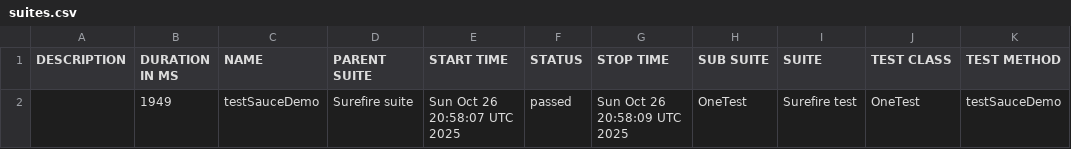
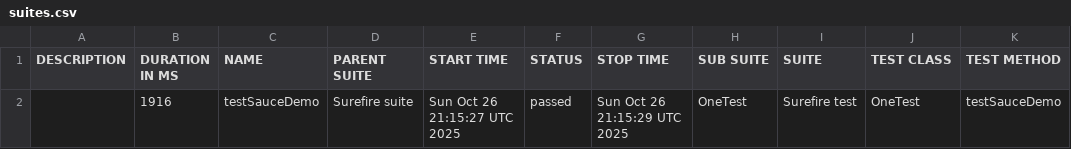
Before and after one commit to EldarAbdulhakov/testpages, a CSV file: 10/data/suites.csv, drawn as a sheet.

```diff
--- a/10/data/suites.csv
+++ b/10/data/suites.csv
@@ -1,2 +1,2 @@
 "DESCRIPTION","DURATION IN MS","NAME","PARENT SUITE","START TIME","STATUS","STOP TIME","SUB SUITE","SUITE","TEST CLASS","TEST METHOD"
-"","1949","testSauceDemo","Surefire suite","Sun Oct 26 20:58:07 UTC 2025","passed","Sun Oct 26 20:58:09 UTC 2025","OneTest","Surefire test","OneTest","testSauceDemo"
+"","1916","testSauceDemo","Surefire suite","Sun Oct 26 21:15:27 UTC 2025","passed","Sun Oct 26 21:15:29 UTC 2025","OneTest","Surefire test","OneTest","testSauceDemo"
```
Also changed, not shown: 18 other files.
